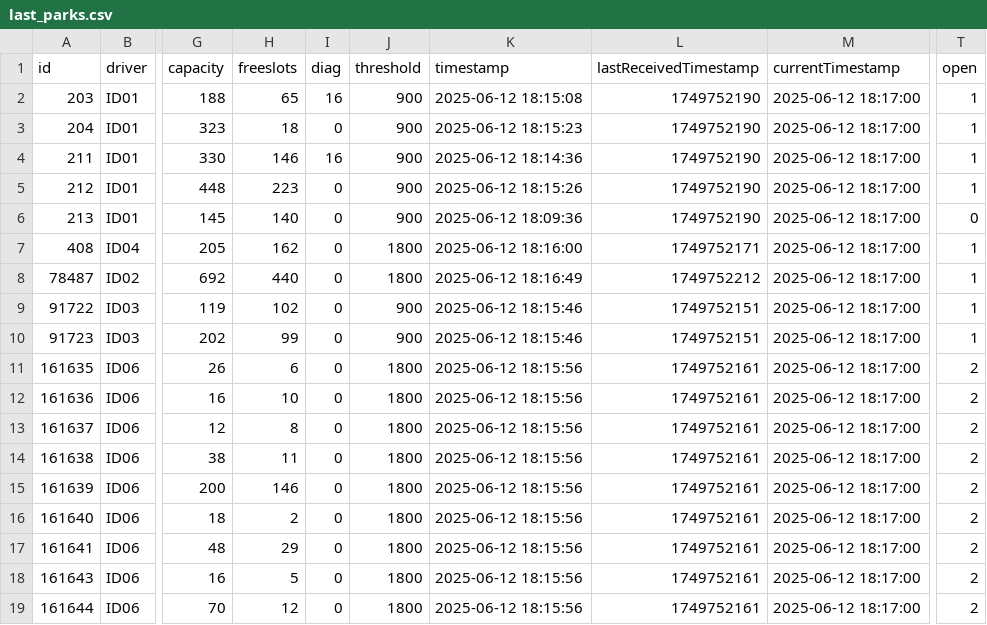
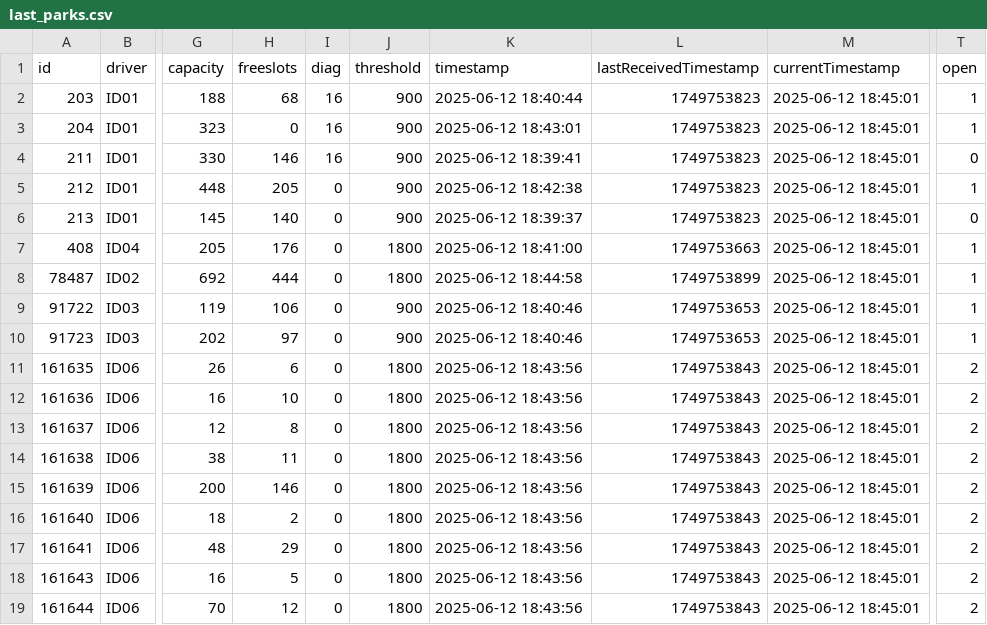
Before and after one commit to napo/parklogtrento, a CSV file: data/last_parks.csv, drawn as a sheet; only a part is shown, gaps mark what is left out; the diff names each change by its address in the sheet, - before the commit and + after, or states it on an @@ line.

Commit message:
Latest data: Thu Jun 12 18:45:42 UTC 2025

```diff
--- a/data/last_parks.csv
+++ b/data/last_parks.csv
-H2 (freeslots): 65
+H2 (freeslots): 68
-K2 (timestamp): 2025-06-12 18:15:08
+K2 (timestamp): 2025-06-12 18:40:44
-L2:L6 (lastReceivedTimestamp): 1749752190
+L2:L6 (lastReceivedTimestamp): 1749753823
-M2:M19 (currentTimestamp): 2025-06-12 18:17:00
+M2:M19 (currentTimestamp): 2025-06-12 18:45:01
-H3 (freeslots): 18
+H3 (freeslots): 0
-I3 (diag): 0
+I3 (diag): 16
-K3 (timestamp): 2025-06-12 18:15:23
+K3 (timestamp): 2025-06-12 18:43:01
-K4 (timestamp): 2025-06-12 18:14:36
+K4 (timestamp): 2025-06-12 18:39:41
-T4 (open): 1
+T4 (open): 0
-H5 (freeslots): 223
+H5 (freeslots): 205
-K5 (timestamp): 2025-06-12 18:15:26
+K5 (timestamp): 2025-06-12 18:42:38
-K6 (timestamp): 2025-06-12 18:09:36
+K6 (timestamp): 2025-06-12 18:39:37
-H7 (freeslots): 162
+H7 (freeslots): 176
-K7 (timestamp): 2025-06-12 18:16:00
+K7 (timestamp): 2025-06-12 18:41:00
-L7 (lastReceivedTimestamp): 1749752171
+L7 (lastReceivedTimestamp): 1749753663
-H8 (freeslots): 440
+H8 (freeslots): 444
-K8 (timestamp): 2025-06-12 18:16:49
+K8 (timestamp): 2025-06-12 18:44:58
-L8 (lastReceivedTimestamp): 1749752212
+L8 (lastReceivedTimestamp): 1749753899
-H9 (freeslots): 102
+H9 (freeslots): 106
-K9:K10 (timestamp): 2025-06-12 18:15:46
+K9:K10 (timestamp): 2025-06-12 18:40:46
-L9:L10 (lastReceivedTimestamp): 1749752151
+L9:L10 (lastReceivedTimestamp): 1749753653
-H10 (freeslots): 99
+H10 (freeslots): 97
-K11:K19 (timestamp): 2025-06-12 18:15:56
+K11:K19 (timestamp): 2025-06-12 18:43:56
-L11:L19 (lastReceivedTimestamp): 1749752161
+L11:L19 (lastReceivedTimestamp): 1749753843
```
